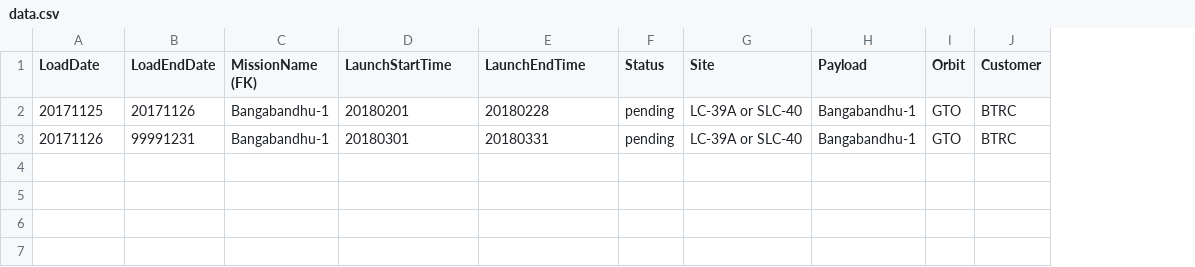
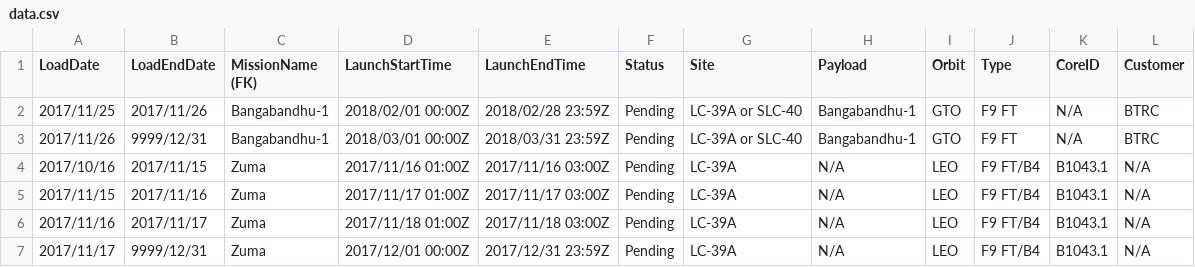
Before and after one commit to jacobkjaersgaardhansen/spacex-timeline, a CSV file: data.csv, drawn as a sheet; the diff names each change by its address in the sheet, - before the commit and + after, or states it on an @@ line.

Commit message:
Update data.csv

```diff
--- a/data.csv
+++ b/data.csv
+column J (Type), rows 2-3: F9 FT | F9 FT
+column K (CoreID), rows 2-3: N/A | N/A
-A2 (LoadDate): 20171125
+A2 (LoadDate): 2017/11/25
-B2 (LoadEndDate): 20171126
+B2 (LoadEndDate): 2017/11/26
-D2 (LaunchStartTime): 20180201
+D2 (LaunchStartTime): 2018/02/01 00:00Z
-E2 (LaunchEndTime): 20180228
+E2 (LaunchEndTime): 2018/02/28 23:59Z
-F2:F3 (Status): pending
+F2:F3 (Status): Pending
-A3 (LoadDate): 20171126
+A3 (LoadDate): 2017/11/26
-B3 (LoadEndDate): 99991231
+B3 (LoadEndDate): 9999/12/31
-D3 (LaunchStartTime): 20180301
+D3 (LaunchStartTime): 2018/03/01 00:00Z
-E3 (LaunchEndTime): 20180331
+E3 (LaunchEndTime): 2018/03/31 23:59Z
+row 4: 2017/10/16 | 2017/11/15 | Zuma | 2017/11/16 01:00Z | 2017/11/16 03:00Z | Pending | LC-39A | N/A | LEO | F9 FT/B4 | B1043.1 | N/A
+row 5: 2017/11/15 | 2017/11/16 | Zuma | 2017/11/17 01:00Z | 2017/11/17 03:00Z | Pending | LC-39A | N/A | LEO | F9 FT/B4 | B1043.1 | N/A
+row 6: 2017/11/16 | 2017/11/17 | Zuma | 2017/11/18 01:00Z | 2017/11/18 03:00Z | Pending | LC-39A | N/A | LEO | F9 FT/B4 | B1043.1 | N/A
+row 7: 2017/11/17 | 9999/12/31 | Zuma | 2017/12/01 00:00Z | 2017/12/31 23:59Z | Pending | LC-39A | N/A | LEO | F9 FT/B4 | B1043.1 | N/A
```
